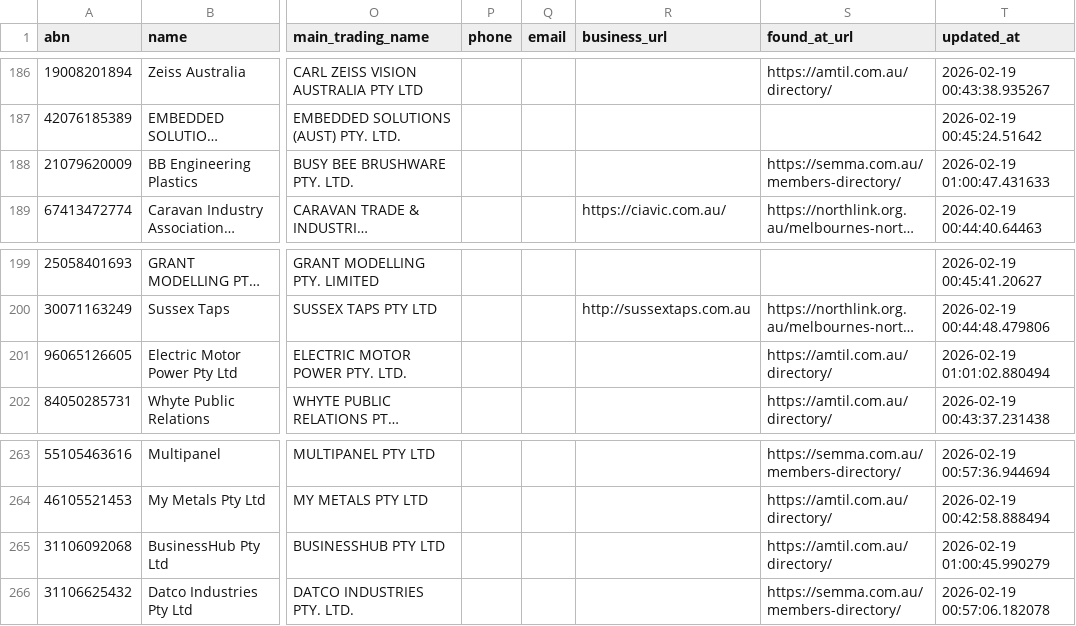
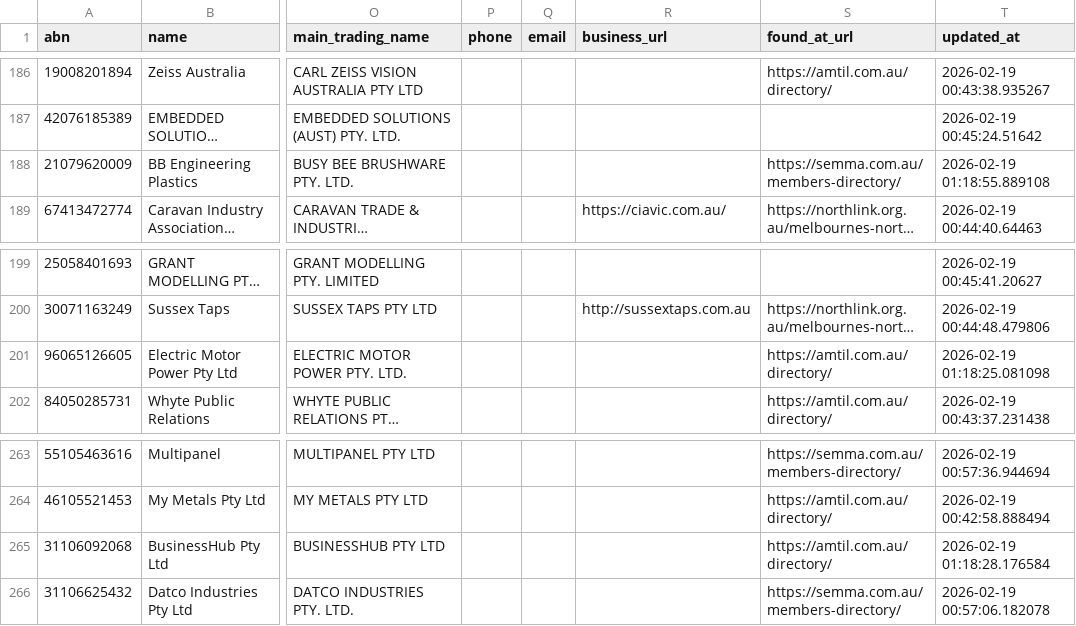
Before and after one commit to shanehull/sourcerer, a CSV file: out/sources-rto-amtil-semma-northlink-abr-min-age-10-states-vic-nsw-sa-20260219.csv, drawn as a sheet; only a part is shown, gaps mark what is left out; long unchanged cells end in …; the diff covers the shown part only; the diff names each change by its address in the sheet, - before the commit and + after, or states it on an @@ line.

```diff
--- a/out/sources-rto-amtil-semma-northlink-abr-min-age-10-states-vic-nsw-sa-20260219.csv
+++ b/out/sources-rto-amtil-semma-northlink-abr-min-age-10-states-vic-nsw-sa-20260219.csv
-T188 (updated_at): 2026-02-19 01:00:47.431633
+T188 (updated_at): 2026-02-19 01:18:55.889108
-T201 (updated_at): 2026-02-19 01:01:02.880494
+T201 (updated_at): 2026-02-19 01:18:25.081098
-T265 (updated_at): 2026-02-19 01:00:45.990279
+T265 (updated_at): 2026-02-19 01:18:28.176584
```
Also changed, not shown: 7 edited cells elsewhere in this file, 2 other files.
